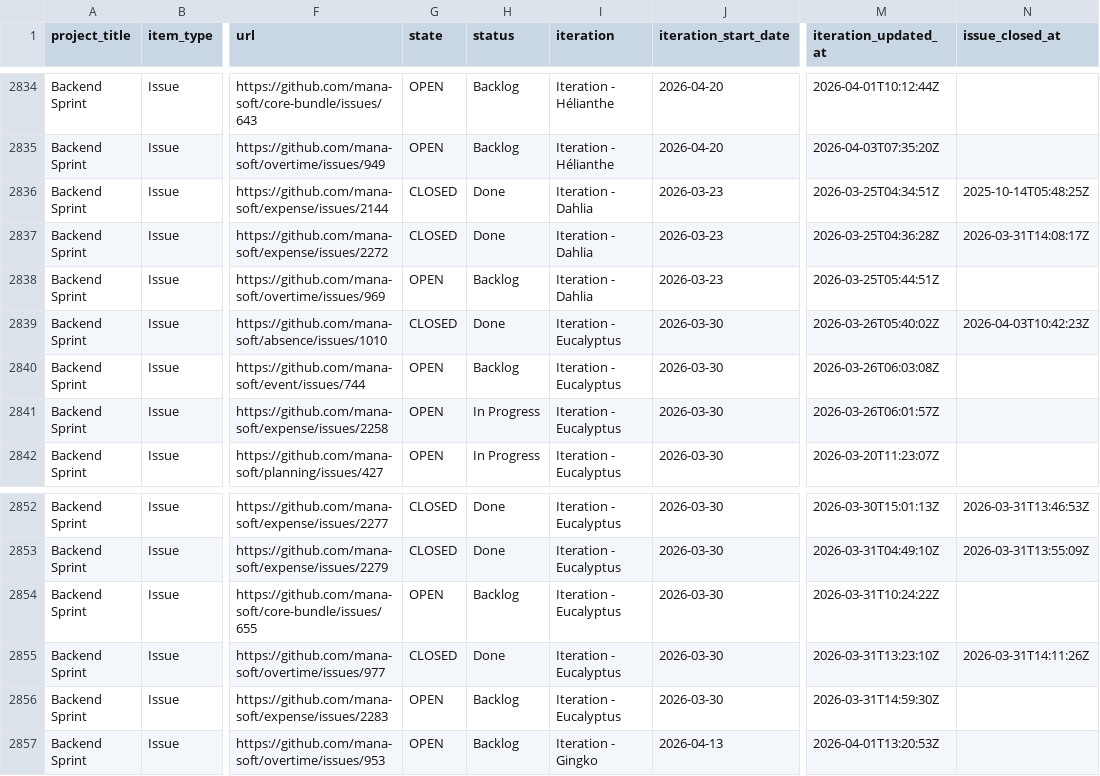
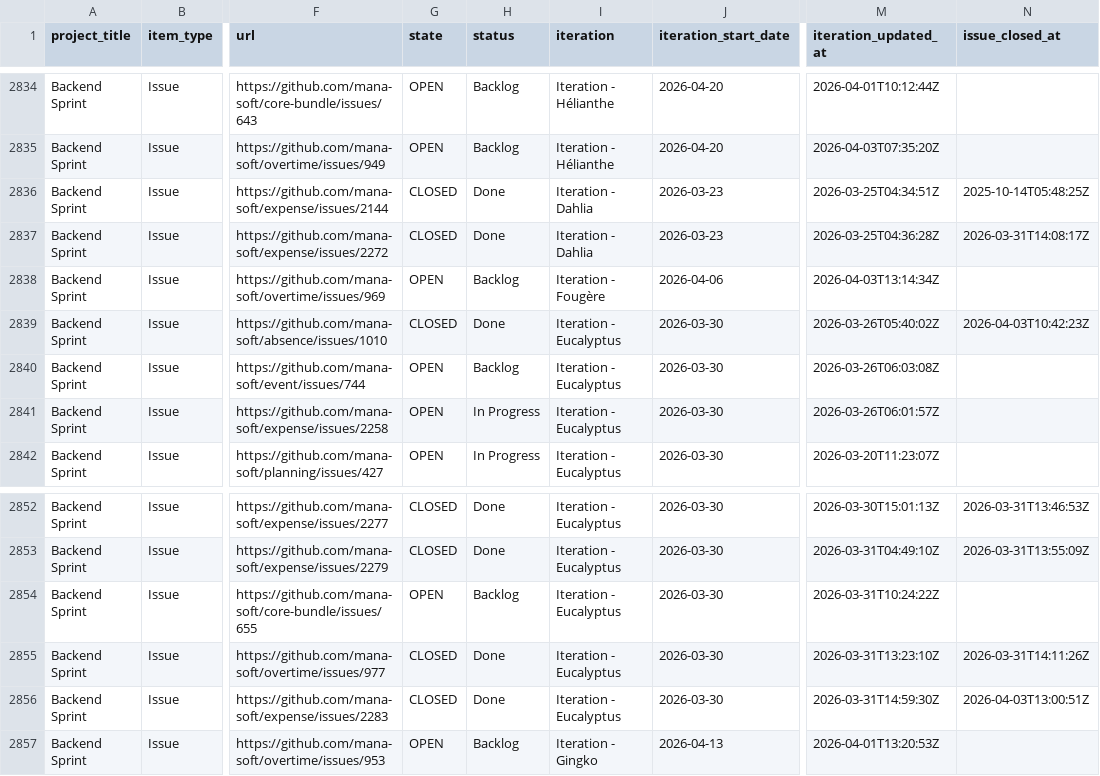
Before and after one commit to siven76/dev-dashboard, a CSV file: docs/briefs/mana-soft-project-1-items.csv, drawn as a sheet; only a part is shown, gaps mark what is left out; the diff names each change by its address in the sheet, - before the commit and + after, or states it on an @@ line.

```diff
--- a/docs/briefs/mana-soft-project-1-items.csv
+++ b/docs/briefs/mana-soft-project-1-items.csv
-I2838 (iteration): Iteration - Dahlia
+I2838 (iteration): Iteration - Fougère
-J2838 (iteration_start_date): 2026-03-23
+J2838 (iteration_start_date): 2026-04-06
-M2838 (iteration_updated_at): 2026-03-25T05:44:51Z
+M2838 (iteration_updated_at): 2026-04-03T13:14:34Z
-G2856 (state): OPEN
+G2856 (state): CLOSED
-H2856 (status): Backlog
+H2856 (status): Done
-N2856 (issue_closed_at): (empty)
+N2856 (issue_closed_at): 2026-04-03T13:00:51Z
```
Also changed, not shown: 2 other files.
